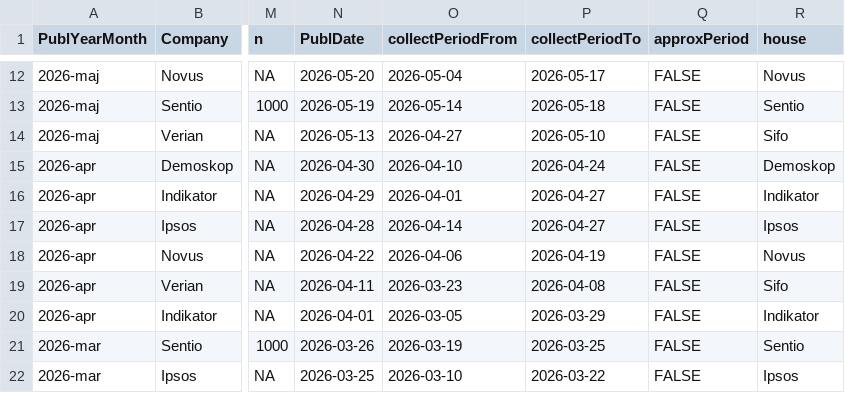
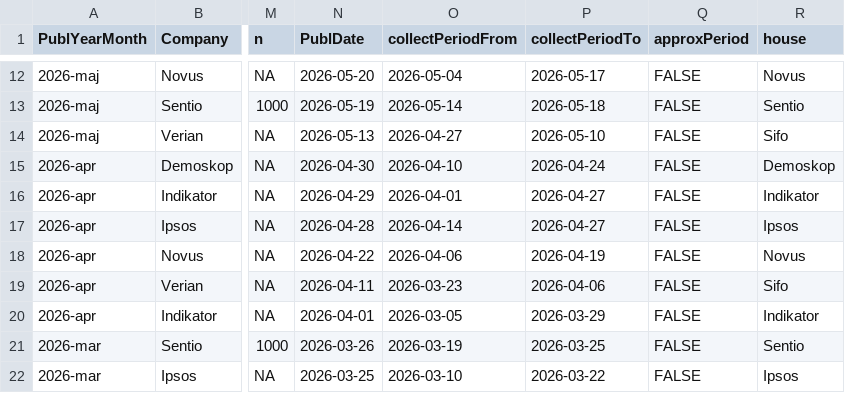
Before and after one commit to hampusborgos/SwedishPolls, a CSV file: Data/Polls.csv, drawn as a sheet; only a part is shown, gaps mark what is left out; the diff names each change by its address in the sheet, - before the commit and + after, or states it on an @@ line.

Commit message:
Korrigera Verian period - 11 april

```diff
--- a/Data/Polls.csv
+++ b/Data/Polls.csv
-P19 (collectPeriodTo): 2026-04-08
+P19 (collectPeriodTo): 2026-04-06
```
